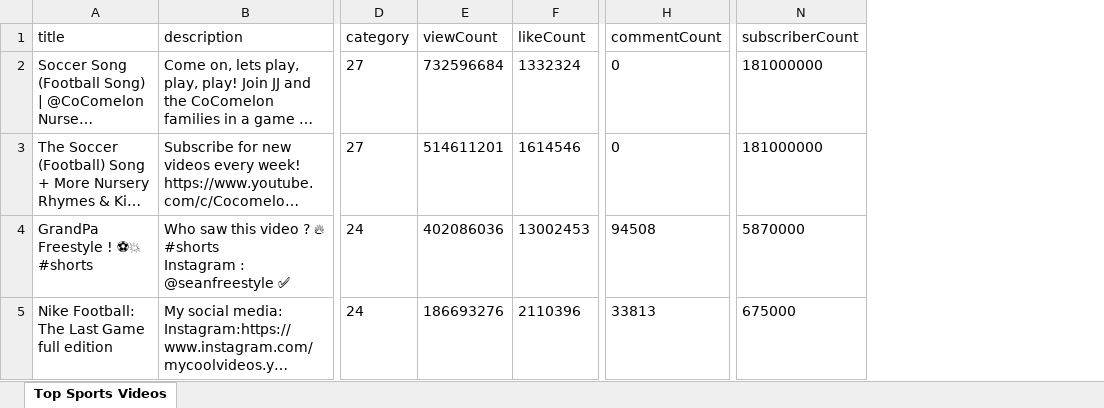
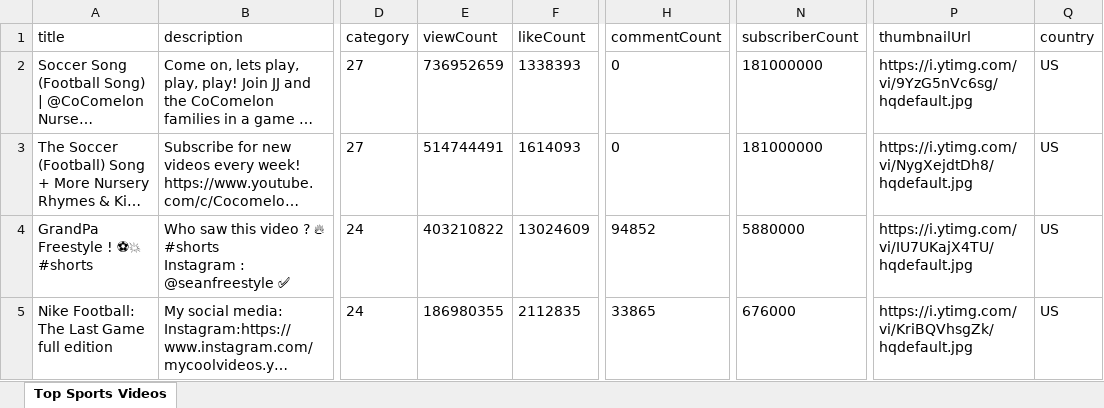
Before and after one commit to md-sakib1122/gitPractice, an Excel workbook: topfootballVideos.xlsx, sheet Top Sports Videos, drawn as a sheet; only a part is shown, gaps mark what is left out; long unchanged cells end in …; values as stored, in another font and other column widths than the file's, no borders; the diff covers the shown part only; the diff names each change by its address in the sheet, - before the commit and + after, or states it on an @@ line.

Commit message:
thumnail + country fetch but still not standered

```diff
--- a/topfootballVideos.xlsx (sheet Top Sports Videos)
+++ b/topfootballVideos.xlsx (sheet Top Sports Videos)
+column P (thumbnailUrl), rows 2-5: https://i.ytimg.com/vi/9YzG5nVc6sg/hqdefault.jpg | https://i.ytimg.com/vi/NygXejdtDh8/hqdefault.jpg | https://i.ytimg.com/vi/IU7UKajX4TU/hqdefault.jpg | https://i.ytimg.com/vi/KriBQVhsgZk/hqdefault.jpg
+column Q (country), rows 2-5: all US
-E2 (viewCount): 732596684
+E2 (viewCount): 736952659
-F2 (likeCount): 1332324
+F2 (likeCount): 1338393
-E3 (viewCount): 514611201
+E3 (viewCount): 514744491
-F3 (likeCount): 1614546
+F3 (likeCount): 1614093
-E4 (viewCount): 402086036
+E4 (viewCount): 403210822
-F4 (likeCount): 13002453
+F4 (likeCount): 13024609
-H4 (commentCount): 94508
+H4 (commentCount): 94852
-N4 (subscriberCount): 5870000
+N4 (subscriberCount): 5880000
-E5 (viewCount): 186693276
+E5 (viewCount): 186980355
-F5 (likeCount): 2110396
+F5 (likeCount): 2112835
-H5 (commentCount): 33813
+H5 (commentCount): 33865
-N5 (subscriberCount): 675000
+N5 (subscriberCount): 676000
```
Also changed, not shown: 41 added rows, 41 removed rows and 193 edited cells elsewhere in this sheet, 3 other files.
